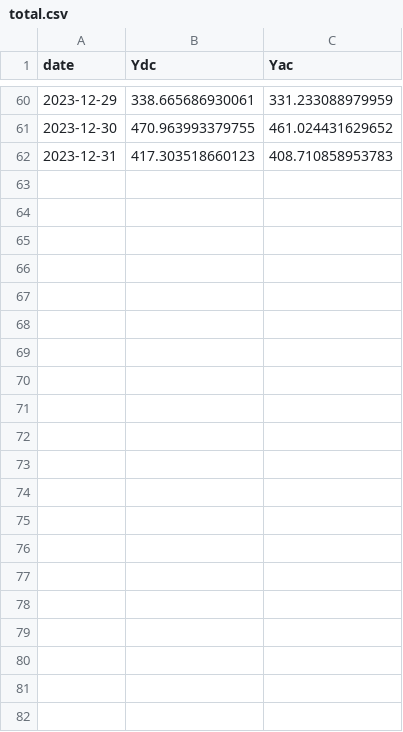
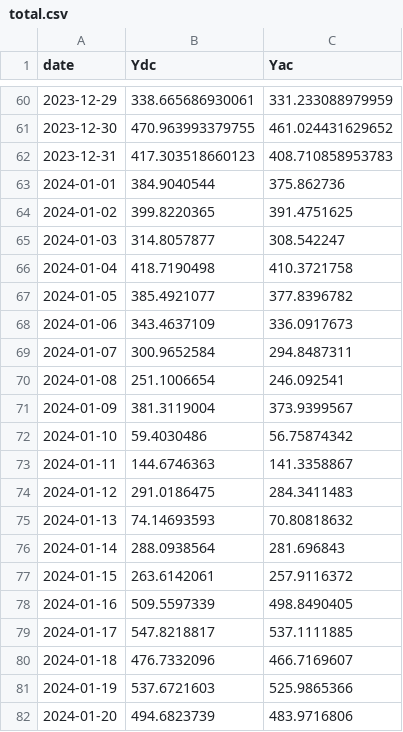
Before and after one commit to shahriarEbram/solar-panel, a CSV file: total.csv, drawn as a sheet; only a part is shown, gaps mark what is left out; the diff names each change by its address in the sheet, - before the commit and + after, or states it on an @@ line.

```diff
--- a/total.csv
+++ b/total.csv
+row 63: 2024-01-01 | 384.9040544 | 375.862736
+row 64: 2024-01-02 | 399.8220365 | 391.4751625
+row 65: 2024-01-03 | 314.8057877 | 308.542247
+row 66: 2024-01-04 | 418.7190498 | 410.3721758
+row 67: 2024-01-05 | 385.4921077 | 377.8396782
+row 68: 2024-01-06 | 343.4637109 | 336.0917673
+row 69: 2024-01-07 | 300.9652584 | 294.8487311
+row 70: 2024-01-08 | 251.1006654 | 246.092541
+row 71: 2024-01-09 | 381.3119004 | 373.9399567
+row 72: 2024-01-10 | 59.4030486 | 56.75874342
+row 73: 2024-01-11 | 144.6746363 | 141.3358867
+row 74: 2024-01-12 | 291.0186475 | 284.3411483
+row 75: 2024-01-13 | 74.14693593 | 70.80818632
+row 76: 2024-01-14 | 288.0938564 | 281.696843
+row 77: 2024-01-15 | 263.6142061 | 257.9116372
+row 78: 2024-01-16 | 509.5597339 | 498.8490405
+row 79: 2024-01-17 | 547.8218817 | 537.1111885
+row 80: 2024-01-18 | 476.7332096 | 466.7169607
+row 81: 2024-01-19 | 537.6721603 | 525.9865366
+row 82: 2024-01-20 | 494.6823739 | 483.9716806
```
Also changed, not shown: 1 other file.
